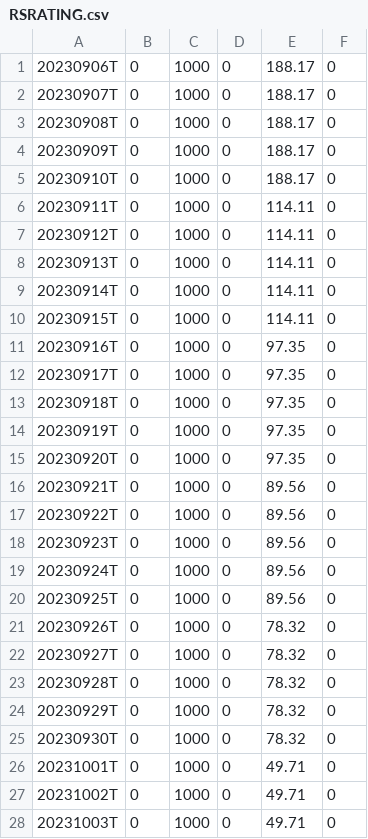
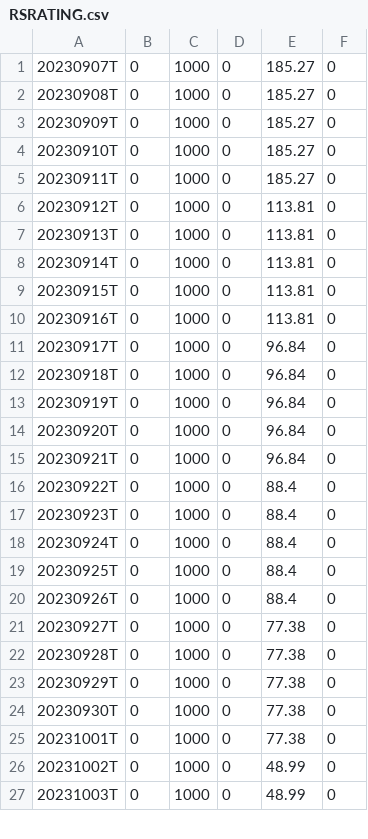
Before and after one commit to kitata2/rs-log, a CSV file: output/RSRATING.csv, drawn as a sheet; only a part is shown; the diff covers the shown part only.

```diff
--- a/output/RSRATING.csv
+++ b/output/RSRATING.csv
@@ -1,28 +1,27 @@
-20230906T,0,1000,0,188.17,0
-20230907T,0,1000,0,188.17,0
-20230908T,0,1000,0,188.17,0
-20230909T,0,1000,0,188.17,0
-20230910T,0,1000,0,188.17,0
-20230911T,0,1000,0,114.11,0
-20230912T,0,1000,0,114.11,0
-20230913T,0,1000,0,114.11,0
-20230914T,0,1000,0,114.11,0
-20230915T,0,1000,0,114.11,0
-20230916T,0,1000,0,97.35,0
-20230917T,0,1000,0,97.35,0
-20230918T,0,1000,0,97.35,0
-20230919T,0,1000,0,97.35,0
-20230920T,0,1000,0,97.35,0
-20230921T,0,1000,0,89.56,0
-20230922T,0,1000,0,89.56,0
-20230923T,0,1000,0,89.56,0
-20230924T,0,1000,0,89.56,0
-20230925T,0,1000,0,89.56,0
-20230926T,0,1000,0,78.32,0
-20230927T,0,1000,0,78.32,0
-20230928T,0,1000,0,78.32,0
-20230929T,0,1000,0,78.32,0
-20230930T,0,1000,0,78.32,0
-20231001T,0,1000,0,49.71,0
-20231002T,0,1000,0,49.71,0
-20231003T,0,1000,0,49.71,0
+20230907T,0,1000,0,185.27,0
+20230908T,0,1000,0,185.27,0
+20230909T,0,1000,0,185.27,0
+20230910T,0,1000,0,185.27,0
+20230911T,0,1000,0,185.27,0
+20230912T,0,1000,0,113.81,0
+20230913T,0,1000,0,113.81,0
+20230914T,0,1000,0,113.81,0
+20230915T,0,1000,0,113.81,0
+20230916T,0,1000,0,113.81,0
+20230917T,0,1000,0,96.84,0
+20230918T,0,1000,0,96.84,0
+20230919T,0,1000,0,96.84,0
+20230920T,0,1000,0,96.84,0
+20230921T,0,1000,0,96.84,0
+20230922T,0,1000,0,88.4,0
+20230923T,0,1000,0,88.4,0
+20230924T,0,1000,0,88.4,0
+20230925T,0,1000,0,88.4,0
+20230926T,0,1000,0,88.4,0
+20230927T,0,1000,0,77.38,0
+20230928T,0,1000,0,77.38,0
+20230929T,0,1000,0,77.38,0
+20230930T,0,1000,0,77.38,0
+20231001T,0,1000,0,77.38,0
+20231002T,0,1000,0,48.99,0
+20231003T,0,1000,0,48.99,0
```
Also changed, not shown: 1 added row and 7 edited cells elsewhere in this file, output/rs_industries.csv, output/rs_stocks.csv.
